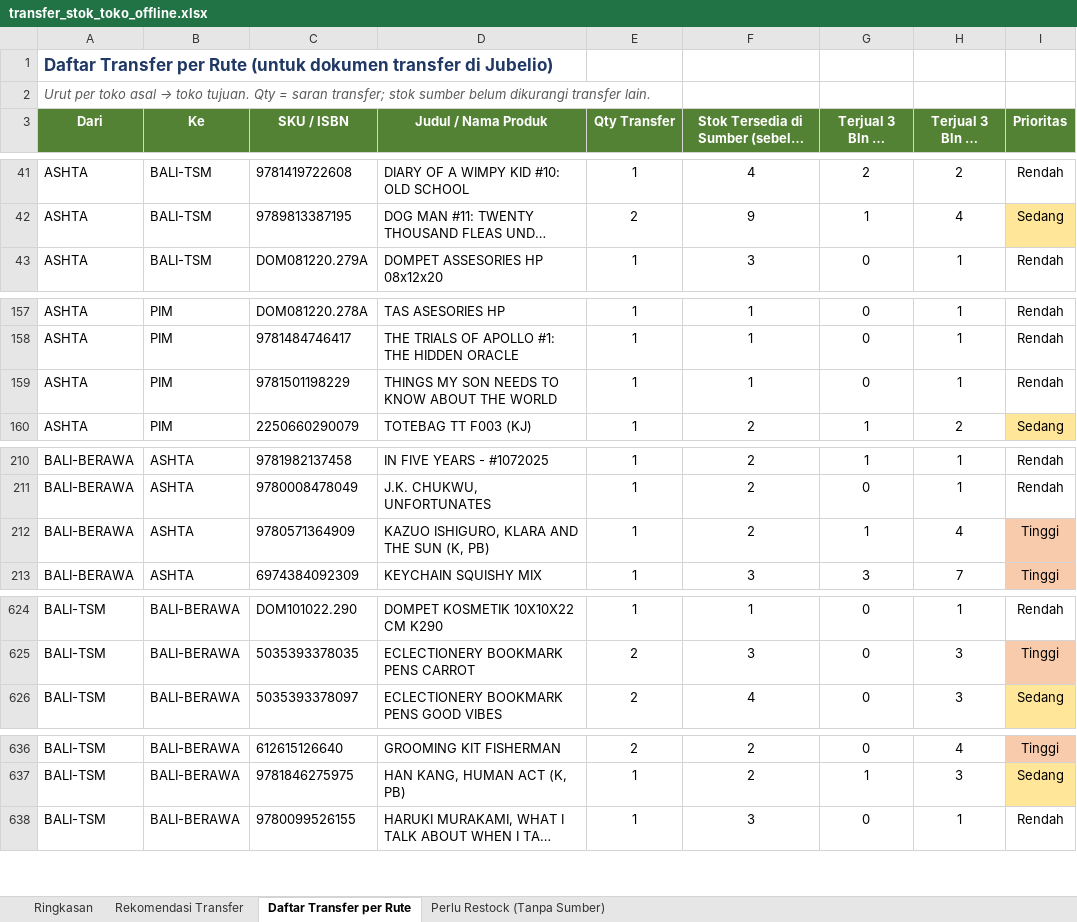
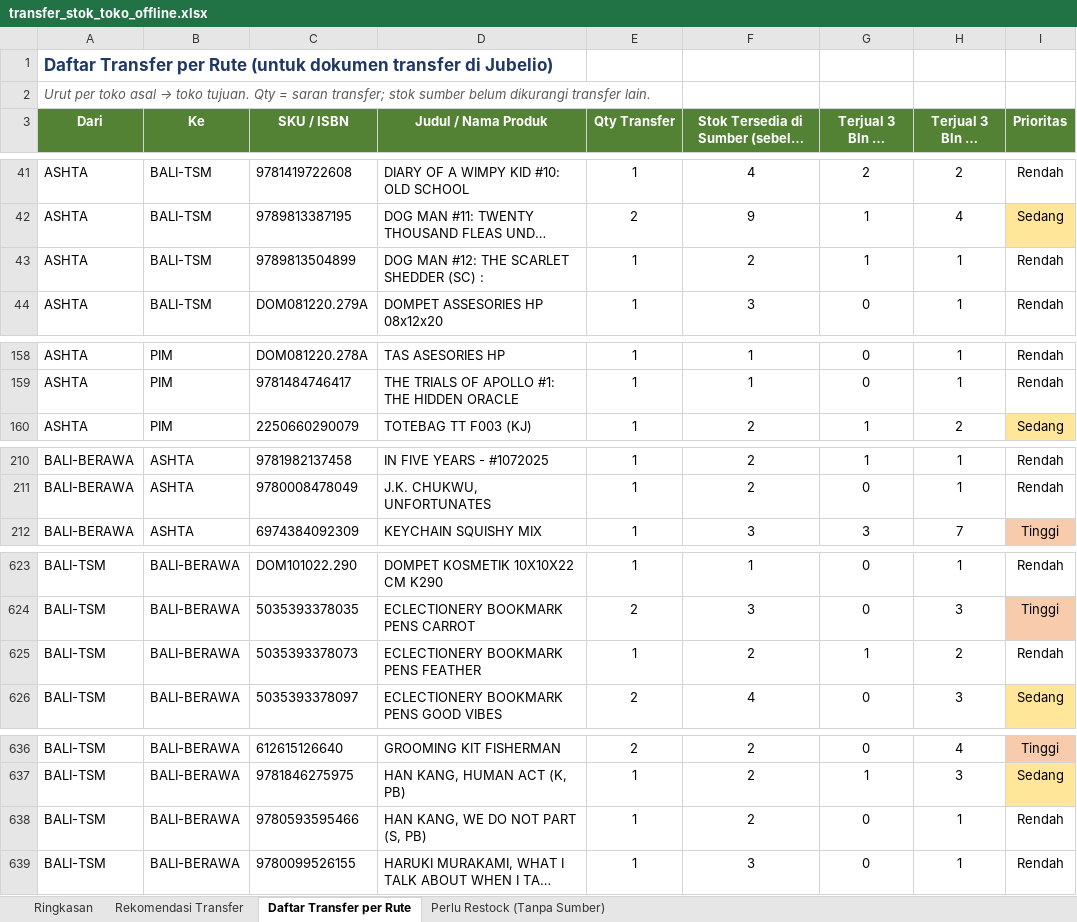
Before and after one commit to stevetsurface/sinar-starbooks-sales, an Excel workbook: data/transfer_stok_toko_offline.xlsx, sheet Daftar Transfer per Rute, drawn as a sheet; only a part is shown, gaps mark what is left out; long unchanged cells end in …; values as stored, in another font and other column widths than the file's, no borders; removed rows and columns are numbered as before the commit, all else as after; the diff covers the shown part only; the diff names each change by its address in the sheet, - before the commit and + after, or states it on an @@ line.

```diff
--- a/data/transfer_stok_toko_offline.xlsx (sheet Daftar Transfer per Rute)
+++ b/data/transfer_stok_toko_offline.xlsx (sheet Daftar Transfer per Rute)
+row 43: ASHTA | BALI-TSM | 9789813504899 | DOG MAN #12: THE SCARLET SHEDDER (SC) : | 1 | 2 | 1 | 1 | Rendah
-row 159: ASHTA | PIM | 9781501198229 | THINGS MY SON NEEDS TO KNOW ABOUT THE WORLD | 1 | 1 | 0 | 1 | Rendah
-row 212: BALI-BERAWA | ASHTA | 9780571364909 | KAZUO ISHIGURO, KLARA AND THE SUN (K, PB) | 1 | 2 | 1 | 4 | Tinggi
+row 625: BALI-TSM | BALI-BERAWA | 5035393378073 | ECLECTIONERY BOOKMARK PENS FEATHER | 1 | 2 | 1 | 2 | Rendah
+row 638: BALI-TSM | BALI-BERAWA | 9780593595466 | HAN KANG, WE DO NOT PART (S, PB) | 1 | 2 | 0 | 1 | Rendah
```
Also changed, not shown: 3 added rows, 3 removed rows and 4 edited cells elsewhere in this sheet, sheet Rekomendasi Transfer, sheet Ringkasan, sheet Perlu Restock (Tanpa Sumber), 25 other files.
